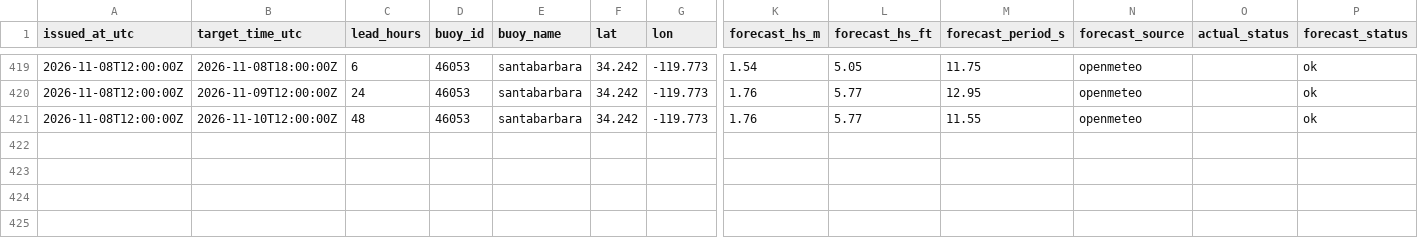
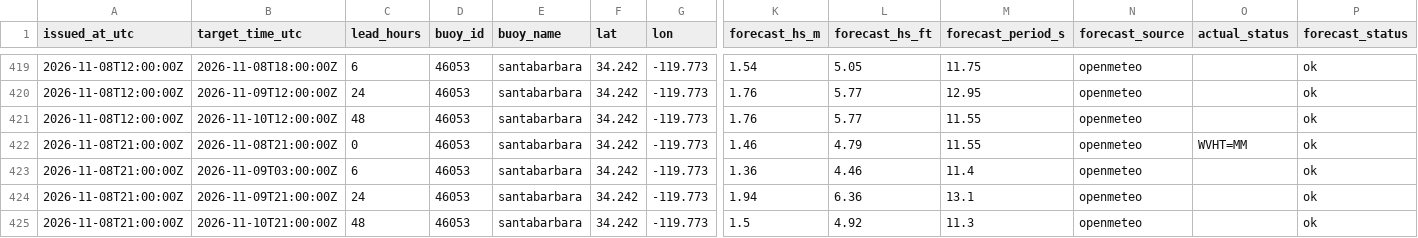
Before and after one commit to philbliss99/surfpy-custom-logger, a CSV file: data/46053_santabarbara_log.csv, drawn as a sheet; only a part is shown, gaps mark what is left out; rows hold the shown columns only; the diff names each change by its address in the sheet, - before the commit and + after, or states it on an @@ line.

```diff
--- a/data/46053_santabarbara_log.csv
+++ b/data/46053_santabarbara_log.csv
+row 422: 2026-11-08T21:00:00Z | 2026-11-08T21:00:00Z | 0 | 46053 | santabarbara | 34.242 | -119.773 | 1.46 | 4.79 | 11.55 | openmeteo | WVHT=MM | ok
+row 423: 2026-11-08T21:00:00Z | 2026-11-09T03:00:00Z | 6 | 46053 | santabarbara | 34.242 | -119.773 | 1.36 | 4.46 | 11.4 | openmeteo |  | ok
+row 424: 2026-11-08T21:00:00Z | 2026-11-09T21:00:00Z | 24 | 46053 | santabarbara | 34.242 | -119.773 | 1.94 | 6.36 | 13.1 | openmeteo |  | ok
+row 425: 2026-11-08T21:00:00Z | 2026-11-10T21:00:00Z | 48 | 46053 | santabarbara | 34.242 | -119.773 | 1.5 | 4.92 | 11.3 | openmeteo |  | ok
```
Also changed, not shown: data/44065_rockaway_log.csv, data/46221_santamonica_log.csv.
